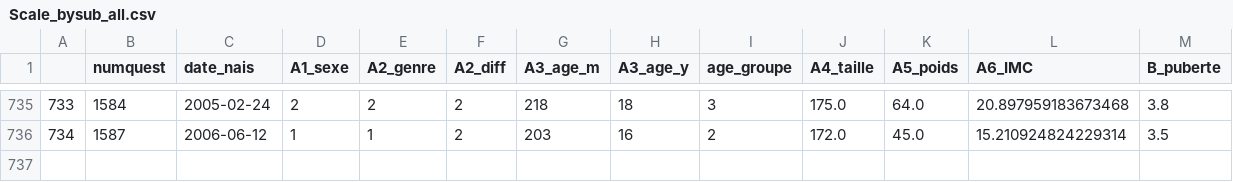
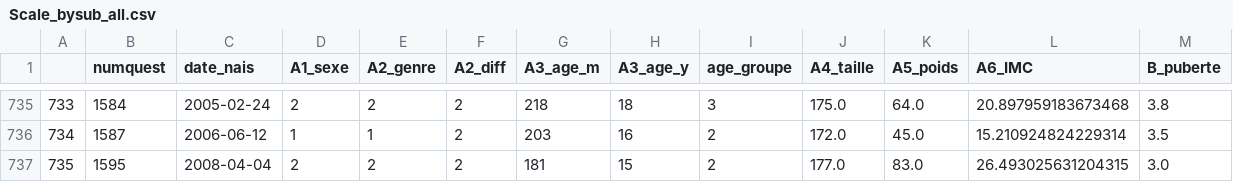
Before and after one commit to mariehelene123/Manip_Quest, a CSV file: Analyses/Scale_bysub_all.csv, drawn as a sheet; only a part is shown, gaps mark what is left out; rows hold the shown columns only; the diff names each change by its address in the sheet, - before the commit and + after, or states it on an @@ line.

```diff
--- a/Analyses/Scale_bysub_all.csv
+++ b/Analyses/Scale_bysub_all.csv
+row 737: 735 | 1595 | 2008-04-04 | 2 | 2 | 2 | 181 | 15 | 2 | 177.0 | 83.0 | 26.493025631204315 | 3.0
```
Also changed, not shown: Analyses/Item_bysub_all.csv, Analyses/Measures_bysub.csv, 20 other files.
